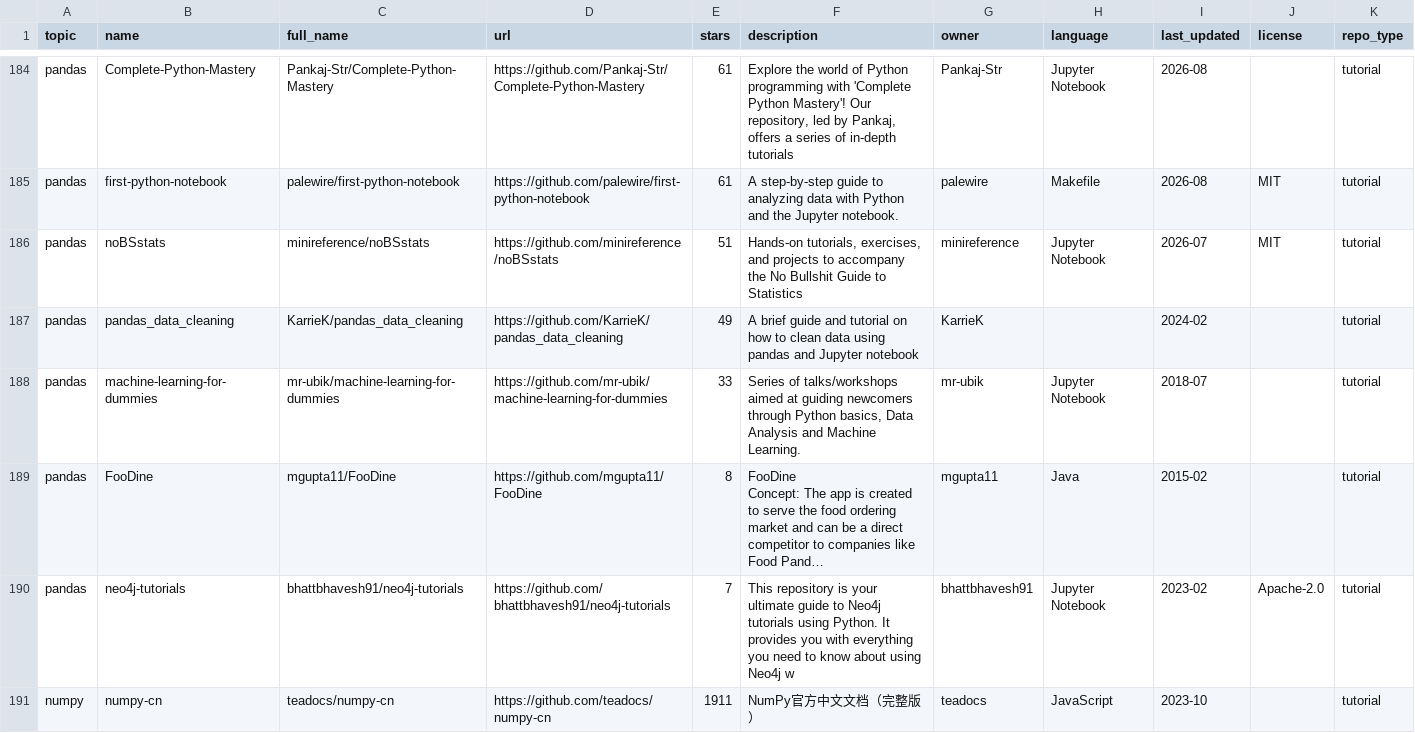
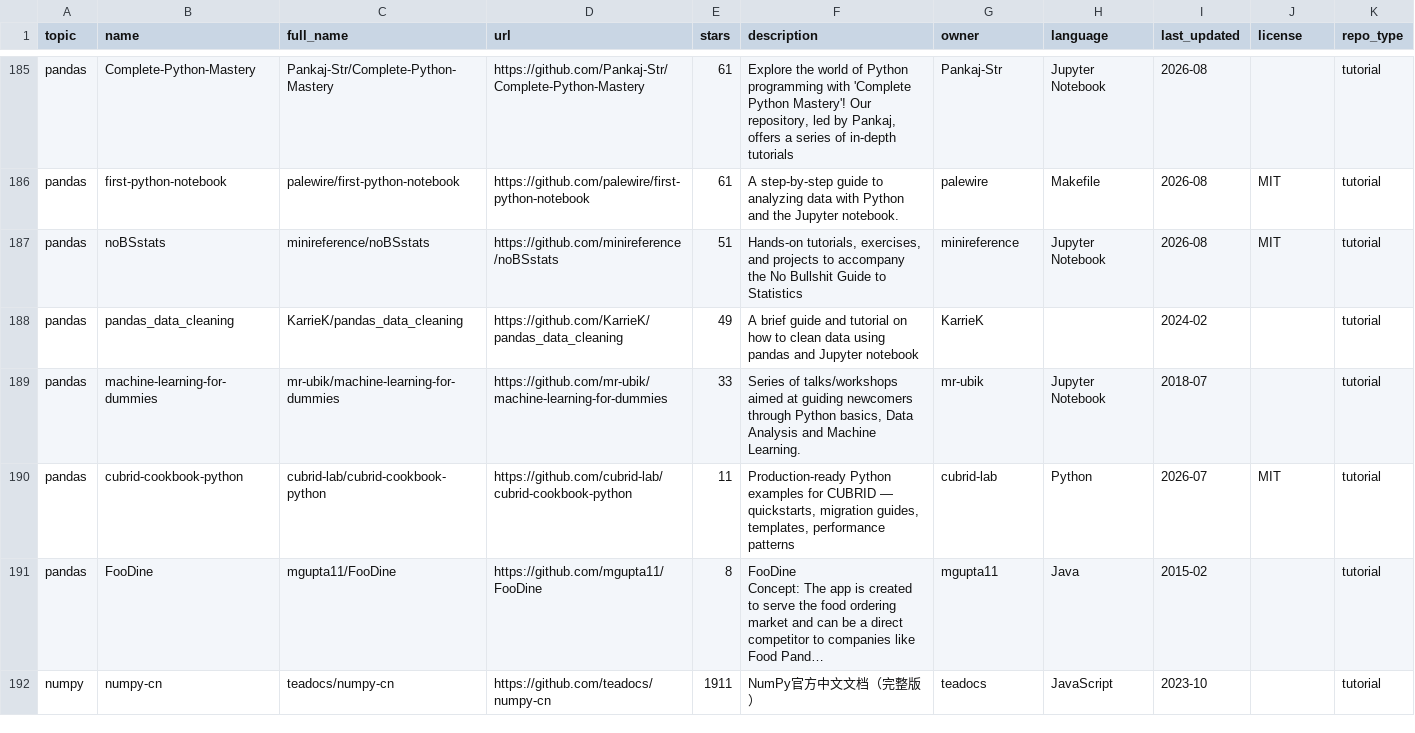
Before and after one commit to fahadabid545/ai-learning-hub, a CSV file: repos.csv, drawn as a sheet; only a part is shown, gaps mark what is left out; long unchanged cells end in …; removed rows and columns are numbered as before the commit, all else as after; the diff covers the shown part only; the diff names each change by its address in the sheet, - before the commit and + after, or states it on an @@ line.

```diff
--- a/repos.csv
+++ b/repos.csv
-I187 (last_updated): 2026-07
+I187 (last_updated): 2026-08
+row 190: pandas | cubrid-cookbook-python | cubrid-lab/cubrid-cookbook-python | https://github.com/cubrid-lab/cubrid-cookbook-python | 11 | Production-ready Python examples for CUBRID — quickstarts, migration guides, templates, performance patterns | cubrid-lab | Python | 2026-07 | MIT | tutorial
-row 190: pandas | neo4j-tutorials | bhattbhavesh91/neo4j-tutorials | https://github.com/bhattbhavesh91/neo4j-tutorials | 7 | This repository is your ultimate guide to Neo4j tutorials using Python. It provides you with everything you need to know about using Neo4j w | bhattbhavesh91 | Jupyter Notebook | 2023-02 | Apache-2.0 | tutorial
```
Also changed, not shown: 4 added rows, 3 removed rows and 79 edited cells elsewhere in this file, 1 other file.
